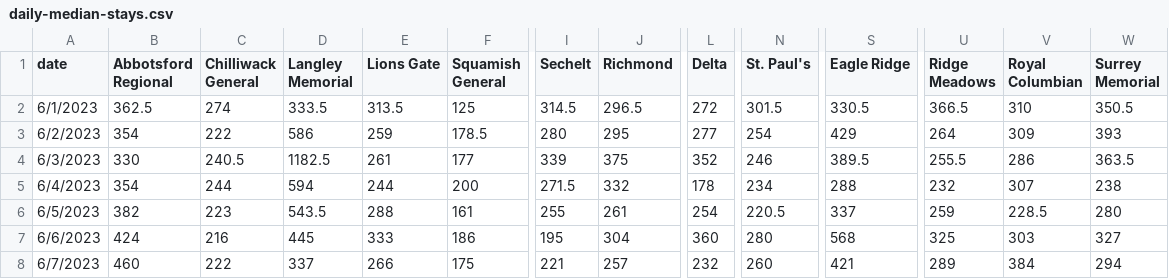
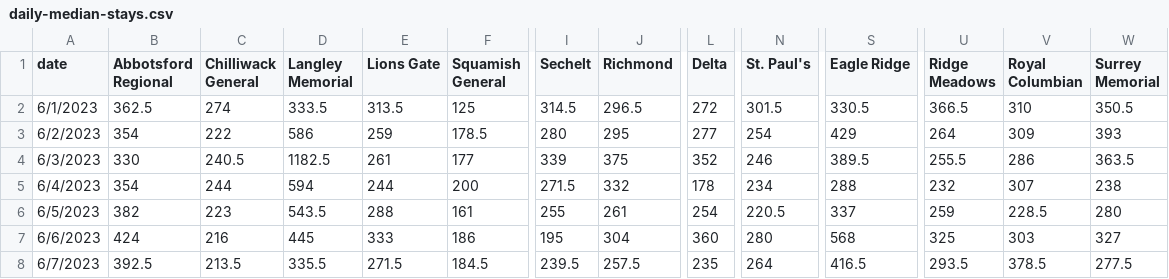
Before and after one commit to vs-postmedia/er-wait-time-scraper, a CSV file: data/daily-median-stays.csv, drawn as a sheet; only a part is shown, gaps mark what is left out; the diff names each change by its address in the sheet, - before the commit and + after, or states it on an @@ line.

```diff
--- a/data/daily-median-stays.csv
+++ b/data/daily-median-stays.csv
-B8 (Abbotsford Regional): 460
+B8 (Abbotsford Regional): 392.5
-C8 (Chilliwack General): 222
+C8 (Chilliwack General): 213.5
-D8 (Langley Memorial): 337
+D8 (Langley Memorial): 335.5
-E8 (Lions Gate): 266
+E8 (Lions Gate): 271.5
-F8 (Squamish General): 175
+F8 (Squamish General): 184.5
-I8 (Sechelt): 221
+I8 (Sechelt): 239.5
-J8 (Richmond): 257
+J8 (Richmond): 257.5
-L8 (Delta): 232
+L8 (Delta): 235
-N8 (St. Paul's): 260
+N8 (St. Paul's): 264
-S8 (Eagle Ridge): 421
+S8 (Eagle Ridge): 416.5
-U8 (Ridge Meadows): 289
+U8 (Ridge Meadows): 293.5
-V8 (Royal Columbian): 384
+V8 (Royal Columbian): 378.5
-W8 (Surrey Memorial): 294
+W8 (Surrey Memorial): 277.5
```
Also changed, not shown: data/daily-median-waits.csv, data/data.csv, 1 other file.
